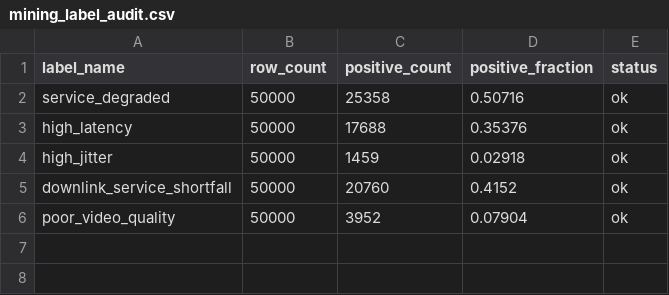
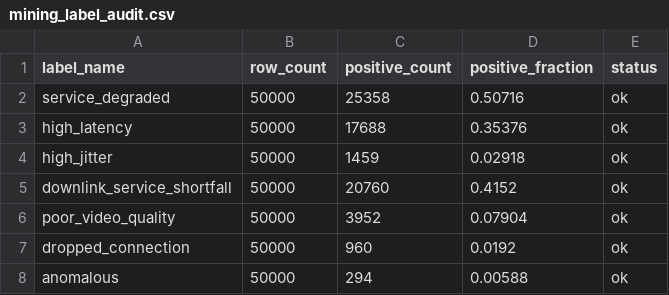
Before and after one commit to codingmoose-dev/warehoused-network-degradation-mining, a CSV file: results/audits/mining_label_audit.csv, drawn as a sheet.

Commit message:
fix(features): audit complete degradation label composition

```diff
--- a/results/audits/mining_label_audit.csv
+++ b/results/audits/mining_label_audit.csv
@@ -6 +6,3 @@ downlink_service_shortfall,50000,20760,0.4152,ok
 poor_video_quality,50000,3952,0.07904,ok
+dropped_connection,50000,960,0.0192,ok
+anomalous,50000,294,0.00588,ok
```
Also changed, not shown: 1 other file.
